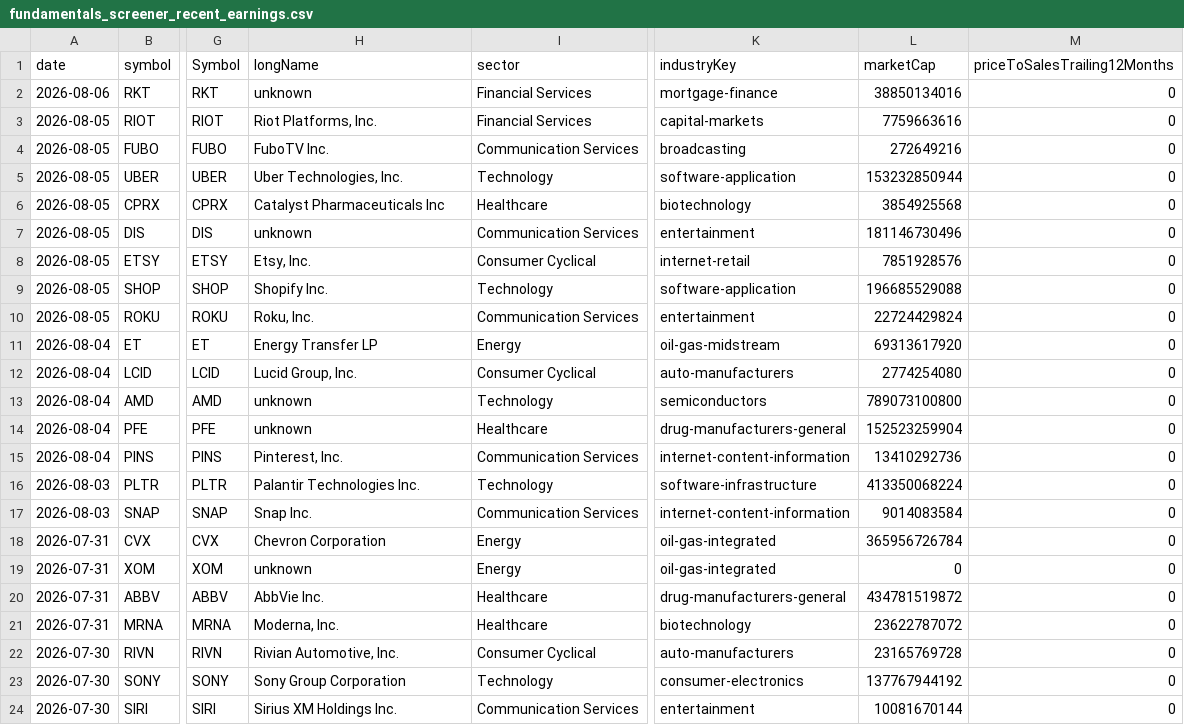
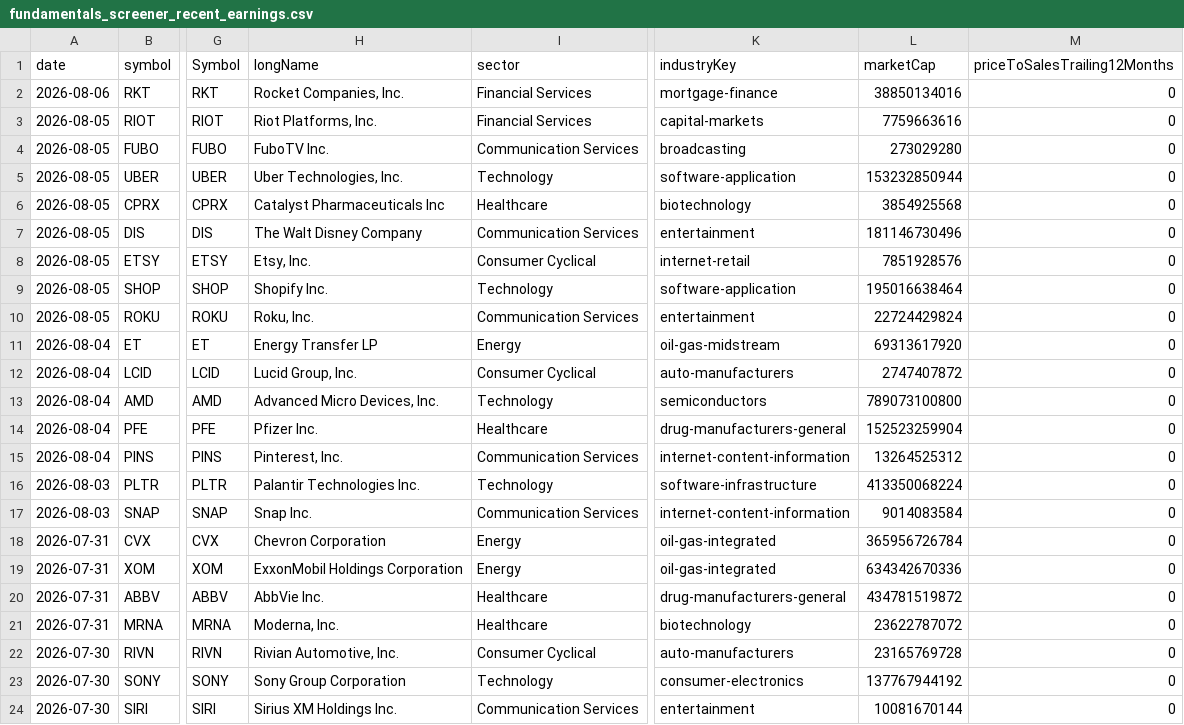
Before and after one commit to fishinmn/stock_screener, a CSV file: data/fundamentals_screener_recent_earnings.csv, drawn as a sheet; only a part is shown, gaps mark what is left out; the diff covers the shown part only; the diff names each change by its address in the sheet, - before the commit and + after, or states it on an @@ line.

```diff
--- a/data/fundamentals_screener_recent_earnings.csv
+++ b/data/fundamentals_screener_recent_earnings.csv
-H2 (longName): unknown
+H2 (longName): Rocket Companies, Inc.
-L4 (marketCap): 272649216
+L4 (marketCap): 273029280
-H7 (longName): unknown
+H7 (longName): The Walt Disney Company
-L9 (marketCap): 196685529088
+L9 (marketCap): 195016638464
-L12 (marketCap): 2774254080
+L12 (marketCap): 2747407872
-H13 (longName): unknown
+H13 (longName): Advanced Micro Devices, Inc.
-H14 (longName): unknown
+H14 (longName): Pfizer Inc.
-L15 (marketCap): 13410292736
+L15 (marketCap): 13264525312
-H19 (longName): unknown
+H19 (longName): ExxonMobil Holdings Corporation
-L19 (marketCap): 0
+L19 (marketCap): 634342670336
```
Also changed, not shown: 9 edited cells elsewhere in this file, data/recent_earnings_data.csv, 9 other files.
